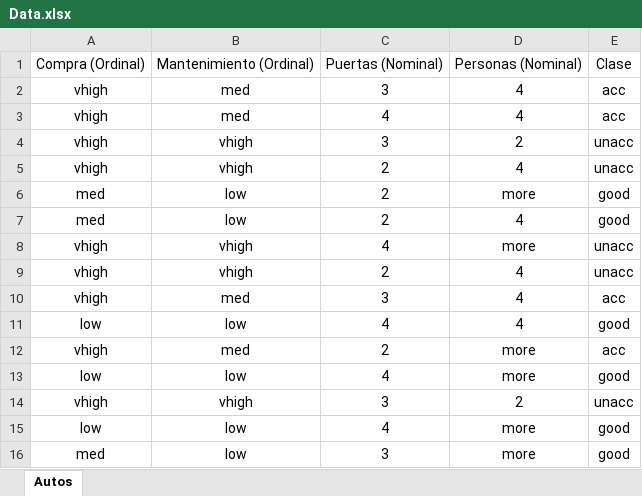
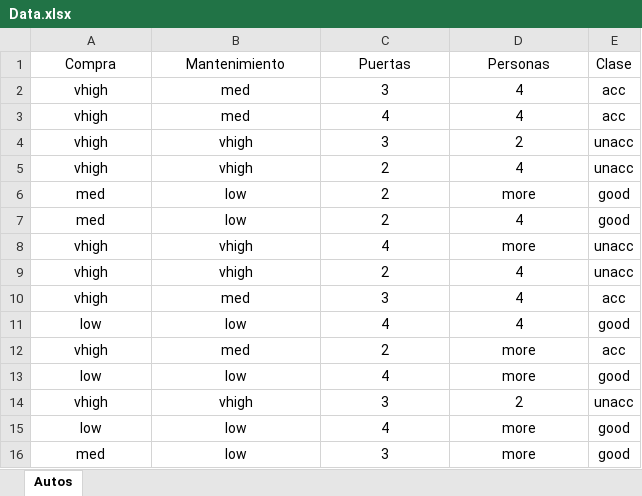
Before and after one commit to DieGopherLT/data_mining_library, an Excel workbook: data/Data.xlsx, sheet Autos, drawn as a sheet; values as stored, in another font and other column widths than the file's, no borders; removed rows and columns are numbered as before the commit, all else as after; the diff names each change by its address in the sheet, - before the commit and + after, or states it on an @@ line.

Commit message:
feat: cleaner and reader for spreadsheet

```diff
--- a/data/Data.xlsx (sheet Autos)
+++ b/data/Data.xlsx (sheet Autos)
-row 1: Compra (Ordinal) | Mantenimiento (Ordinal) | Puertas (Nominal) | Personas (Nominal) | Clase
+row 1: Compra | Mantenimiento | Puertas | Personas | Clase
```
Also changed, not shown: 5 other files.
